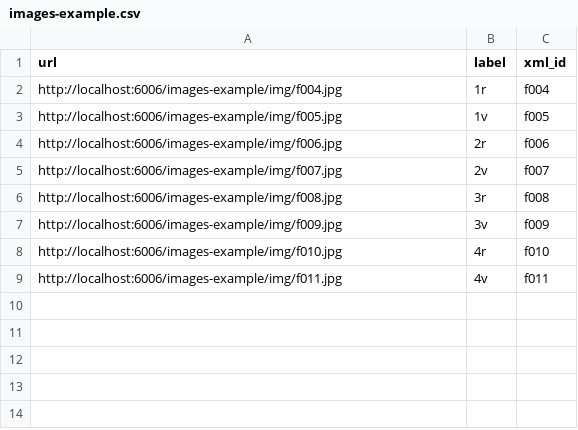
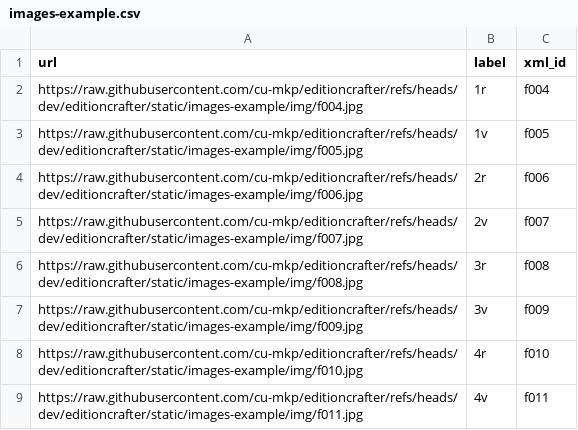
Before and after one commit to cu-mkp/editioncrafter-cli, a CSV file: data/images-example.csv, drawn as a sheet.

Commit message:
update image links

```diff
--- a/data/images-example.csv
+++ b/data/images-example.csv
@@ -1,9 +1,9 @@
 url,label,xml_id
-http://localhost:6006/images-example/img/f004.jpg,"1r",f004
-http://localhost:6006/images-example/img/f005.jpg,"1v",f005
-http://localhost:6006/images-example/img/f006.jpg,"2r",f006
-http://localhost:6006/images-example/img/f007.jpg,"2v",f007
-http://localhost:6006/images-example/img/f008.jpg,"3r",f008
-http://localhost:6006/images-example/img/f009.jpg,"3v",f009
-http://localhost:6006/images-example/img/f010.jpg,"4r",f010
-http://localhost:6006/images-example/img/f011.jpg,"4v",f011
+https://raw.githubusercontent.com/cu-mkp/editioncrafter/refs/heads/dev/editioncrafter/static/images-example/img/f004.jpg,"1r",f004
+https://raw.githubusercontent.com/cu-mkp/editioncrafter/refs/heads/dev/editioncrafter/static/images-example/img/f005.jpg,"1v",f005
+https://raw.githubusercontent.com/cu-mkp/editioncrafter/refs/heads/dev/editioncrafter/static/images-example/img/f006.jpg,"2r",f006
+https://raw.githubusercontent.com/cu-mkp/editioncrafter/refs/heads/dev/editioncrafter/static/images-example/img/f007.jpg,"2v",f007
+https://raw.githubusercontent.com/cu-mkp/editioncrafter/refs/heads/dev/editioncrafter/static/images-example/img/f008.jpg,"3r",f008
+https://raw.githubusercontent.com/cu-mkp/editioncrafter/refs/heads/dev/editioncrafter/static/images-example/img/f009.jpg,"3v",f009
+https://raw.githubusercontent.com/cu-mkp/editioncrafter/refs/heads/dev/editioncrafter/static/images-example/img/f010.jpg,"4r",f010
+https://raw.githubusercontent.com/cu-mkp/editioncrafter/refs/heads/dev/editioncrafter/static/images-example/img/f011.jpg,"4v",f011
```
Also changed, not shown: 1 other file.
